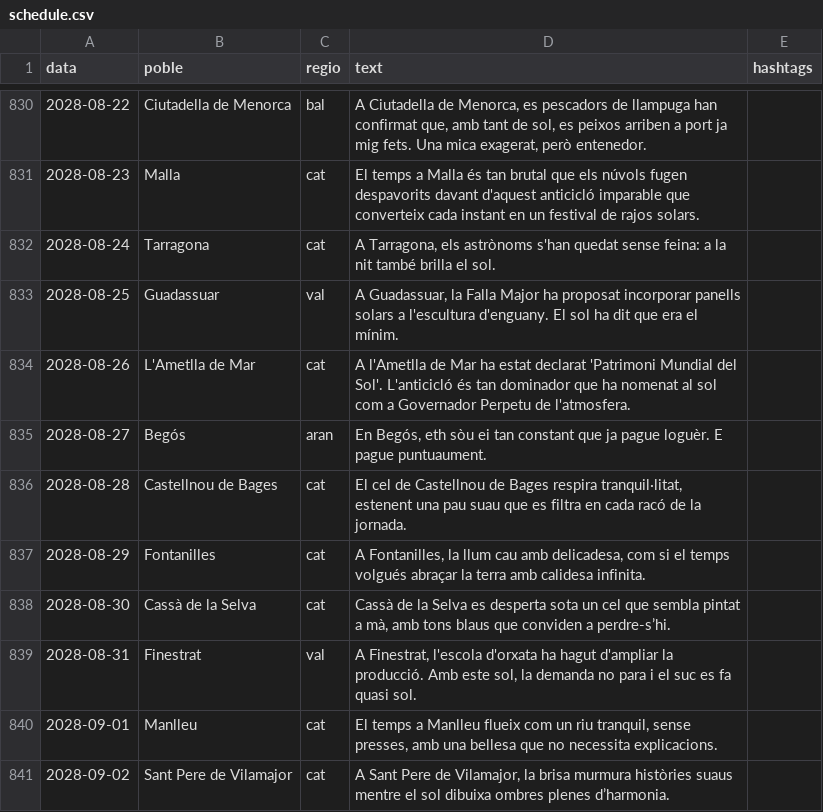
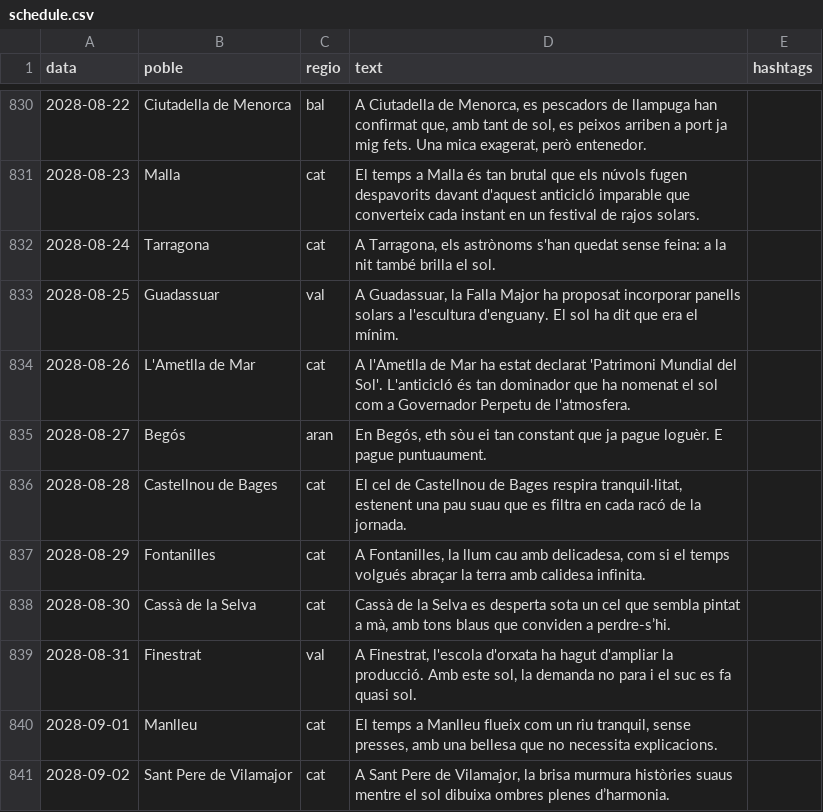
Before and after one commit to ncalbet/sempresol, a CSV file: sempresol-instagram/data/schedule.csv, drawn as a sheet; only a part is shown, gaps mark what is left out; the diff covers the shown part only.

```diff
--- a/sempresol-instagram/data/schedule.csv
+++ b/sempresol-instagram/data/schedule.csv
@@ -833,3 +833,3 @@ data,poble,regio,text,hashtags
 2028-08-25,Guadassuar,val,"A Guadassuar, la Falla Major ha proposat incorporar panells solars a l'escultura d'enguany. El sol ha dit que era el mínim."
-2028-08-26,L'Ametlla de Mar,cat,A l'Ametlla de Mar ha estat declarat 'Patrimoni Mundial del Sol'. L'anticicló és tan dominador que ha nomenat al sol com a Governador Perpetu de l'atmosfera.
+2028-08-26,L'Ametlla de Mar,cat,A l'Ametlla de Mar ha estat declarat 'Patrimoni Mundial del Sol'. L'anticicló és tan dominador que ha nomenat el sol com a Governador Perpetu de l'atmosfera.
 2028-08-27,Begós,aran,"En Begós, eth sòu ei tan constant que ja pague loguèr. E pague puntuaument."
```
Also changed, not shown: 12 edited cells elsewhere in this file.
